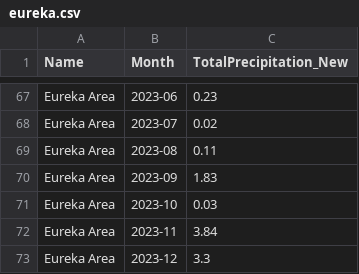
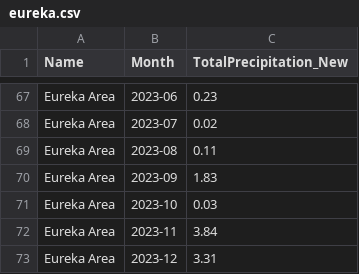
Before and after one commit to abcotvdata/CA-weather-tracker, a CSV file: CSVs/eureka.csv, drawn as a sheet; only a part is shown, gaps mark what is left out.

Commit message:
Update data

```diff
--- a/CSVs/eureka.csv
+++ b/CSVs/eureka.csv
@@ -72,2 +72,2 @@
 "Eureka Area","2023-11",3.84
-"Eureka Area","2023-12",3.3
+"Eureka Area","2023-12",3.31
```
Also changed, not shown: CSVs/precip_threadex_stations.csv.
